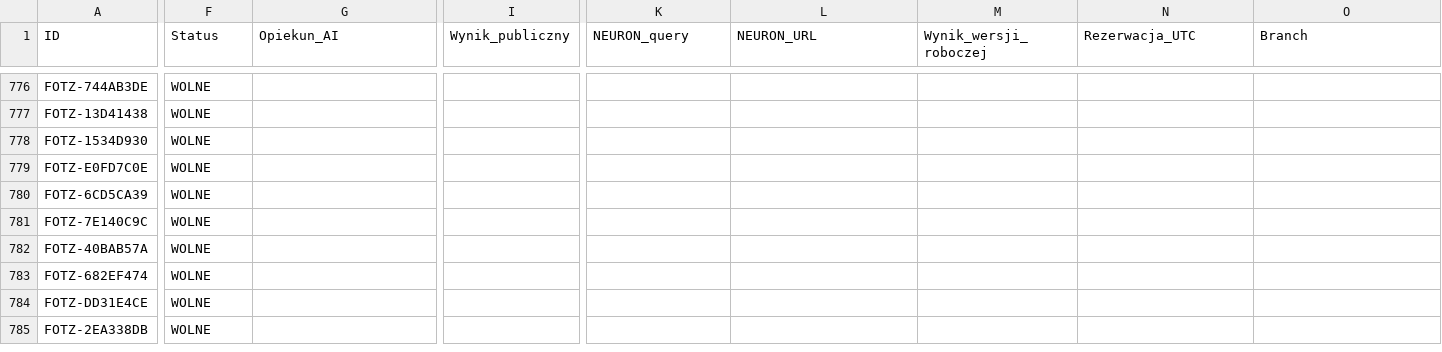
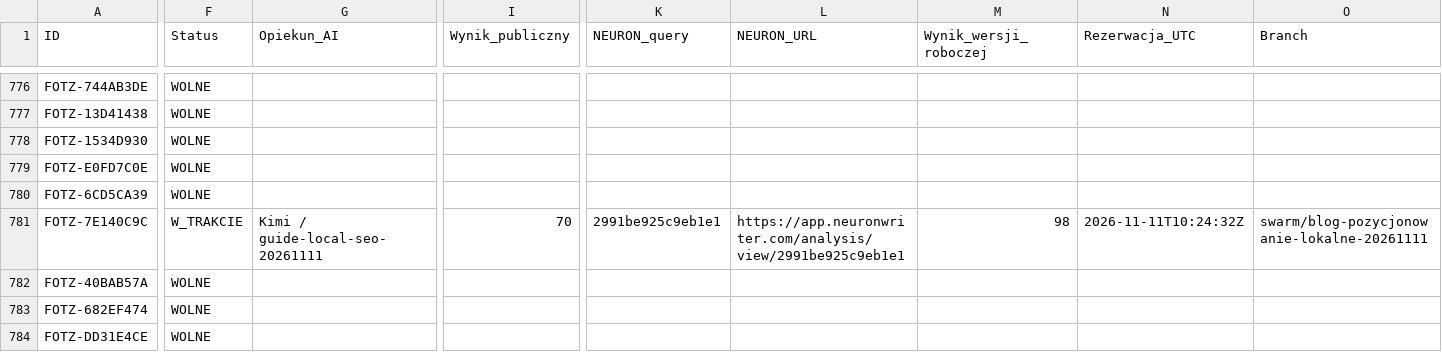
Before and after one commit to adam420412/fotz-studio-web-experience, a CSV file: docs/seo/ai-work-register.csv, drawn as a sheet; only a part is shown, gaps mark what is left out; the shorter side is filled out with more unchanged rows; the diff covers the shown part only; the diff names each change by its address in the sheet, - before the commit and + after, or states it on an @@ line.

Commit message:
SEO: pozycjonowanie lokalne — poradnik 98 (#205)
Informacyjny poradnik lokalnego SEO; lokalny main-content 98, testy i build PASS.

```diff
--- a/docs/seo/ai-work-register.csv
+++ b/docs/seo/ai-work-register.csv
-F781 (Status): WOLNE
+F781 (Status): W_TRAKCIE
-G781 (Opiekun_AI): (empty)
+G781 (Opiekun_AI): Kimi / guide-local-seo-20261111
-I781 (Wynik_publiczny): (empty)
+I781 (Wynik_publiczny): 70
-K781 (NEURON_query): (empty)
+K781 (NEURON_query): 2991be925c9eb1e1
-L781 (NEURON_URL): (empty)
+L781 (NEURON_URL): https://app.neuronwriter.com/analysis/view/2991be925c9eb1e1
-M781 (Wynik_wersji_roboczej): (empty)
+M781 (Wynik_wersji_roboczej): 98
-N781 (Rezerwacja_UTC): (empty)
+N781 (Rezerwacja_UTC): 2026-11-11T10:24:32Z
-O781 (Branch): (empty)
+O781 (Branch): swarm/blog-pozycjonowanie-lokalne-20261111
```
Also changed, not shown: 7 edited cells elsewhere in this file, 2 other files.
